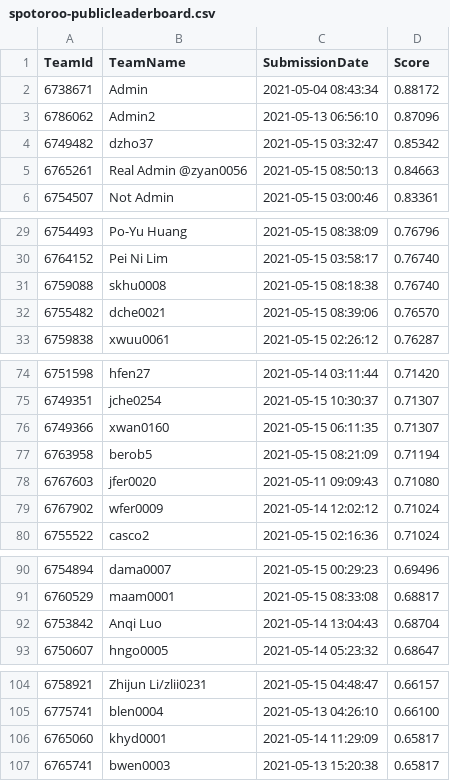
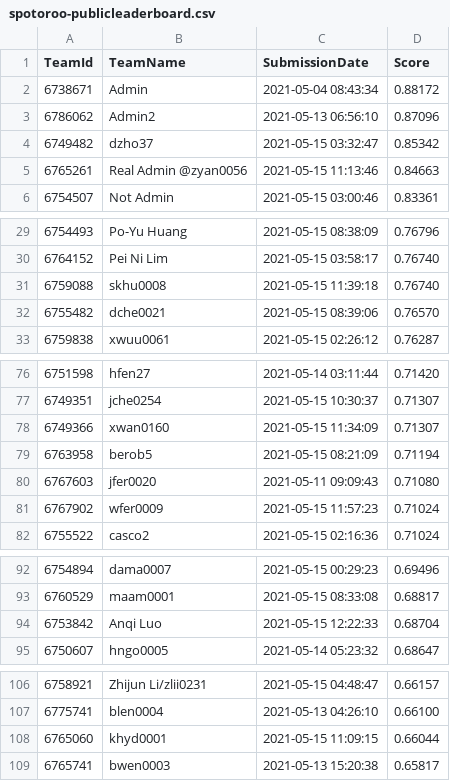
Before and after one commit to TengMCing/ETC3250_kaggle_score, a CSV file: data/spotoroo-publicleaderboard.csv, drawn as a sheet; only a part is shown, gaps mark what is left out; the diff covers the shown part only.

```diff
--- a/data/spotoroo-publicleaderboard.csv
+++ b/data/spotoroo-publicleaderboard.csv
@@ -4,3 +4,3 @@
 6749482,dzho37,"2021-05-15 03:32:47",0.85342
-6765261,"Real Admin @zyan0056","2021-05-15 08:50:13",0.84663
+6765261,"Real Admin @zyan0056","2021-05-15 11:13:46",0.84663
 6754507,"Not Admin","2021-05-15 03:00:46",0.83361
@@ -30,3 +30,3 @@
 6764152,"Pei Ni Lim","2021-05-15 03:58:17",0.76740
-6759088,skhu0008,"2021-05-15 08:18:38",0.76740
+6759088,skhu0008,"2021-05-15 11:39:18",0.76740
 6755482,dche0021,"2021-05-15 08:39:06",0.76570
@@ -75,6 +77,6 @@
 6749351,jche0254,"2021-05-15 10:30:37",0.71307
-6749366,xwan0160,"2021-05-15 06:11:35",0.71307
+6749366,xwan0160,"2021-05-15 11:34:09",0.71307
 6763958,berob5,"2021-05-15 08:21:09",0.71194
 6767603,jfer0020,"2021-05-11 09:09:43",0.71080
-6767902,wfer0009,"2021-05-14 12:02:12",0.71024
+6767902,wfer0009,"2021-05-15 11:57:23",0.71024
 6755522,casco2,"2021-05-15 02:16:36",0.71024
@@ -91,3 +93,3 @@
 6760529,maam0001,"2021-05-15 08:33:08",0.68817
-6753842,"Anqi Luo","2021-05-14 13:04:43",0.68704
+6753842,"Anqi Luo","2021-05-15 12:22:33",0.68704
 6750607,hngo0005,"2021-05-14 05:23:32",0.68647
@@ -105,3 +107,3 @@
 6775741,blen0004,"2021-05-13 04:26:10",0.66100
-6765060,khyd0001,"2021-05-14 11:29:09",0.65817
+6765060,khyd0001,"2021-05-15 11:09:15",0.66044
 6765741,bwen0003,"2021-05-13 15:20:38",0.65817
```
Also changed, not shown: 3 added rows, 3 removed rows and 2 edited cells elsewhere in this file, 4 other files.
